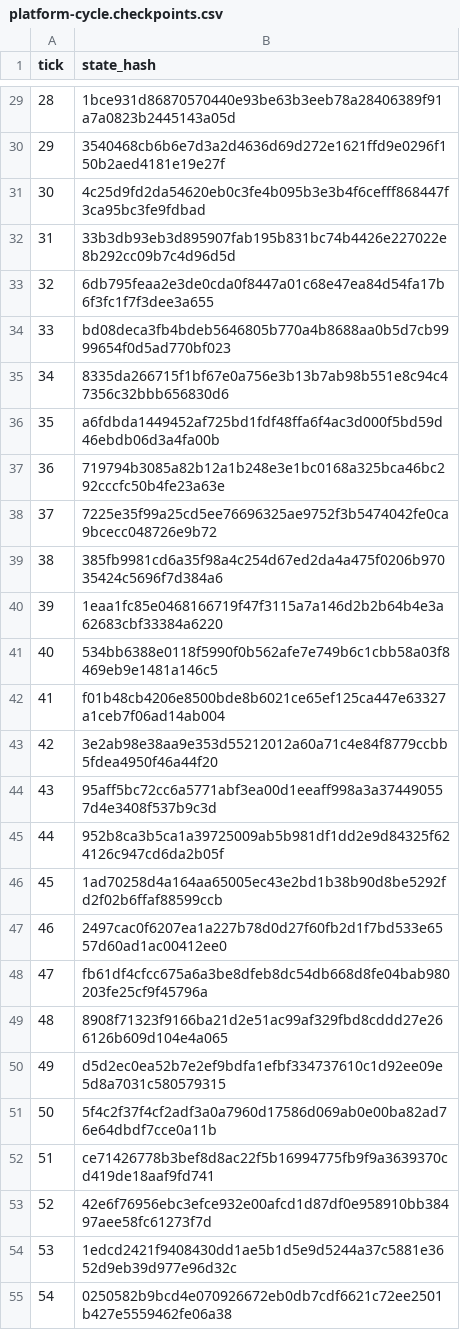
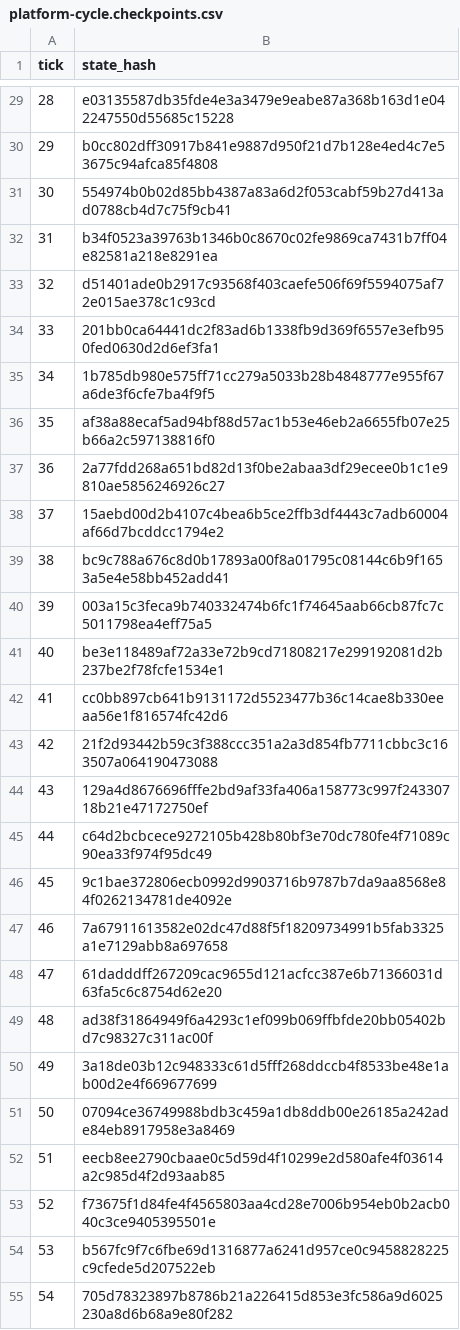
Before and after one commit to MaksShelest/Delsk, a CSV file: scenarios/platform-cycle.checkpoints.csv, drawn as a sheet; only a part is shown, gaps mark what is left out; the diff covers the shown part only.

```diff
--- a/scenarios/platform-cycle.checkpoints.csv
+++ b/scenarios/platform-cycle.checkpoints.csv
@@ -29,27 +29,27 @@ tick,state_hash
-28,1bce931d86870570440e93be63b3eeb78a28406389f91a7a0823b2445143a05d
-29,3540468cb6b6e7d3a2d4636d69d272e1621ffd9e0296f150b2aed4181e19e27f
-30,4c25d9fd2da54620eb0c3fe4b095b3e3b4f6cefff868447f3ca95bc3fe9fdbad
-31,33b3db93eb3d895907fab195b831bc74b4426e227022e8b292cc09b7c4d96d5d
-32,6db795feaa2e3de0cda0f8447a01c68e47ea84d54fa17b6f3fc1f7f3dee3a655
-33,bd08deca3fb4bdeb5646805b770a4b8688aa0b5d7cb9999654f0d5ad770bf023
-34,8335da266715f1bf67e0a756e3b13b7ab98b551e8c94c47356c32bbb656830d6
-35,a6fdbda1449452af725bd1fdf48ffa6f4ac3d000f5bd59d46ebdb06d3a4fa00b
-36,719794b3085a82b12a1b248e3e1bc0168a325bca46bc292cccfc50b4fe23a63e
-37,7225e35f99a25cd5ee76696325ae9752f3b5474042fe0ca9bcecc048726e9b72
-38,385fb9981cd6a35f98a4c254d67ed2da4a475f0206b97035424c5696f7d384a6
-39,1eaa1fc85e0468166719f47f3115a7a146d2b2b64b4e3a62683cbf33384a6220
-40,534bb6388e0118f5990f0b562afe7e749b6c1cbb58a03f8469eb9e1481a146c5
-41,f01b48cb4206e8500bde8b6021ce65ef125ca447e63327a1ceb7f06ad14ab004
-42,3e2ab98e38aa9e353d55212012a60a71c4e84f8779ccbb5fdea4950f46a44f20
-43,95aff5bc72cc6a5771abf3ea00d1eeaff998a3a374490557d4e3408f537b9c3d
-44,952b8ca3b5ca1a39725009ab5b981df1dd2e9d84325f624126c947cd6da2b05f
-45,1ad70258d4a164aa65005ec43e2bd1b38b90d8be5292fd2f02b6ffaf88599ccb
-46,2497cac0f6207ea1a227b78d0d27f60fb2d1f7bd533e6557d60ad1ac00412ee0
-47,fb61df4cfcc675a6a3be8dfeb8dc54db668d8fe04bab980203fe25cf9f45796a
-48,8908f71323f9166ba21d2e51ac99af329fbd8cddd27e266126b609d104e4a065
-49,d5d2ec0ea52b7e2ef9bdfa1efbf334737610c1d92ee09e5d8a7031c580579315
-50,5f4c2f37f4cf2adf3a0a7960d17586d069ab0e00ba82ad76e64dbdf7cce0a11b
-51,ce71426778b3bef8d8ac22f5b16994775fb9f9a3639370cd419de18aaf9fd741
-52,42e6f76956ebc3efce932e00afcd1d87df0e958910bb38497aee58fc61273f7d
-53,1edcd2421f9408430dd1ae5b1d5e9d5244a37c5881e3652d9eb39d977e96d32c
-54,0250582b9bcd4e070926672eb0db7cdf6621c72ee2501b427e5559462fe06a38
+28,e03135587db35fde4e3a3479e9eabe87a368b163d1e042247550d55685c15228
+29,b0cc802dff30917b841e9887d950f21d7b128e4ed4c7e53675c94afca85f4808
+30,554974b0b02d85bb4387a83a6d2f053cabf59b27d413ad0788cb4d7c75f9cb41
+31,b34f0523a39763b1346b0c8670c02fe9869ca7431b7ff04e82581a218e8291ea
+32,d51401ade0b2917c93568f403caefe506f69f5594075af72e015ae378c1c93cd
+33,201bb0ca64441dc2f83ad6b1338fb9d369f6557e3efb950fed0630d2d6ef3fa1
+34,1b785db980e575ff71cc279a5033b28b4848777e955f67a6de3f6cfe7ba4f9f5
+35,af38a88ecaf5ad94bf88d57ac1b53e46eb2a6655fb07e25b66a2c597138816f0
+36,2a77fdd268a651bd82d13f0be2abaa3df29ecee0b1c1e9810ae5856246926c27
+37,15aebd00d2b4107c4bea6b5ce2ffb3df4443c7adb60004af66d7bcddcc1794e2
+38,bc9c788a676c8d0b17893a00f8a01795c08144c6b9f1653a5e4e58bb452add41
+39,003a15c3feca9b740332474b6fc1f74645aab66cb87fc7c5011798ea4eff75a5
+40,be3e118489af72a33e72b9cd71808217e299192081d2b237be2f78fcfe1534e1
+41,cc0bb897cb641b9131172d5523477b36c14cae8b330eeaa56e1f816574fc42d6
+42,21f2d93442b59c3f388ccc351a2a3d854fb7711cbbc3c163507a064190473088
+43,129a4d8676696fffe2bd9af33fa406a158773c997f24330718b21e47172750ef
+44,c64d2bcbcece9272105b428b80bf3e70dc780fe4f71089c90ea33f974f95dc49
+45,9c1bae372806ecb0992d9903716b9787b7da9aa8568e84f0262134781de4092e
+46,7a67911613582e02dc47d88f5f18209734991b5fab3325a1e7129abb8a697658
+47,61dadddff267209cac9655d121acfcc387e6b71366031d63fa5c6c8754d62e20
+48,ad38f31864949f6a4293c1ef099b069ffbfde20bb05402bd7c98327c311ac00f
+49,3a18de03b12c948333c61d5fff268ddccb4f8533be48e1ab00d2e4f669677699
+50,07094ce36749988bdb3c459a1db8ddb00e26185a242ade84eb8917958e3a8469
+51,eecb8ee2790cbaae0c5d59d4f10299e2d580afe4f03614a2c985d4f2d93aab85
+52,f73675f1d84fe4f4565803aa4cd28e7006b954eb0b2acb040c3ce9405395501e
+53,b567fc9f7c6fbe69d1316877a6241d957ce0c9458828225c9cfede5d207522eb
+54,705d78323897b8786b21a226415d853e3fc586a9d6025230a8d6b68a9e80f282
```
Also changed, not shown: 35 edited cells elsewhere in this file, scenarios/platform-elections.checkpoints.csv, 36 other files.
